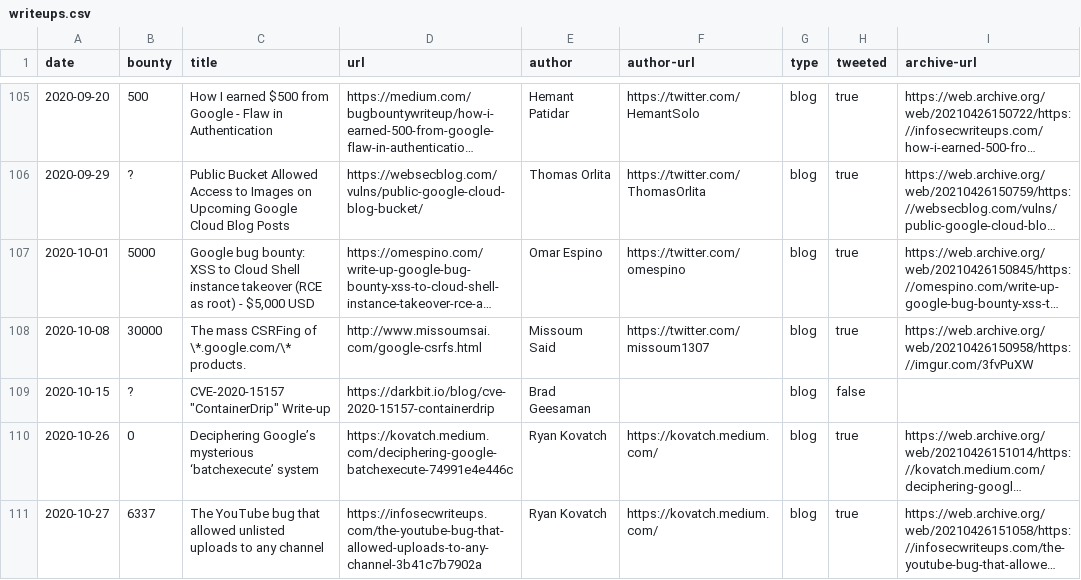
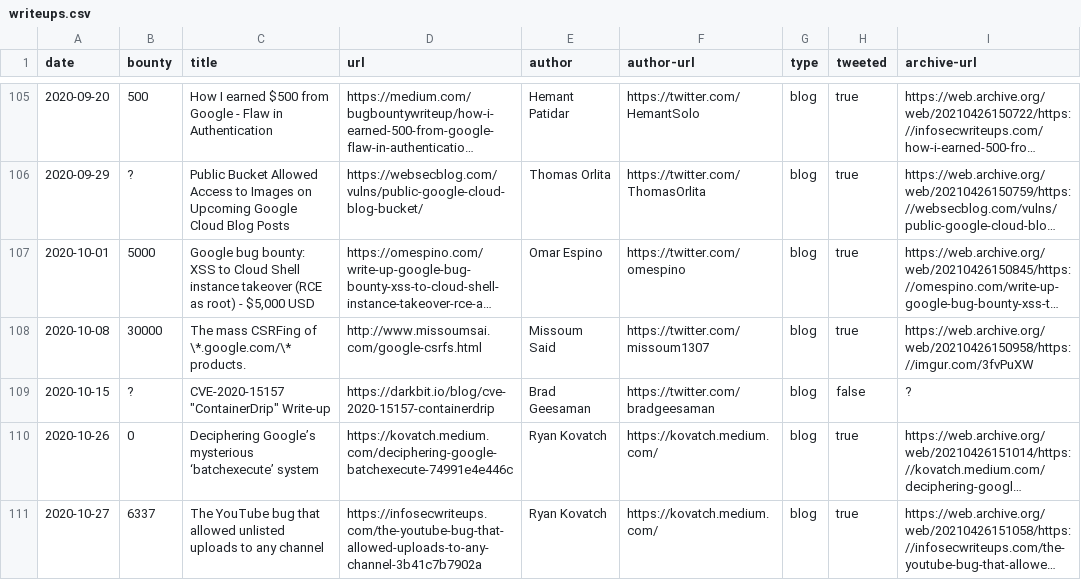
Before and after one commit to xdavidhu/awesome-google-vrp-writeups, a CSV file: writeups.csv, drawn as a sheet; only a part is shown, gaps mark what is left out; long unchanged cells end in …; the diff names each change by its address in the sheet, - before the commit and + after, or states it on an @@ line.

Commit message:
Add Twitter account & CSV formatting

```diff
--- a/writeups.csv
+++ b/writeups.csv
-F109 (author-url): (empty)
+F109 (author-url): https://twitter.com/bradgeesaman
-I109 (archive-url): (empty)
+I109 (archive-url): ?
```
